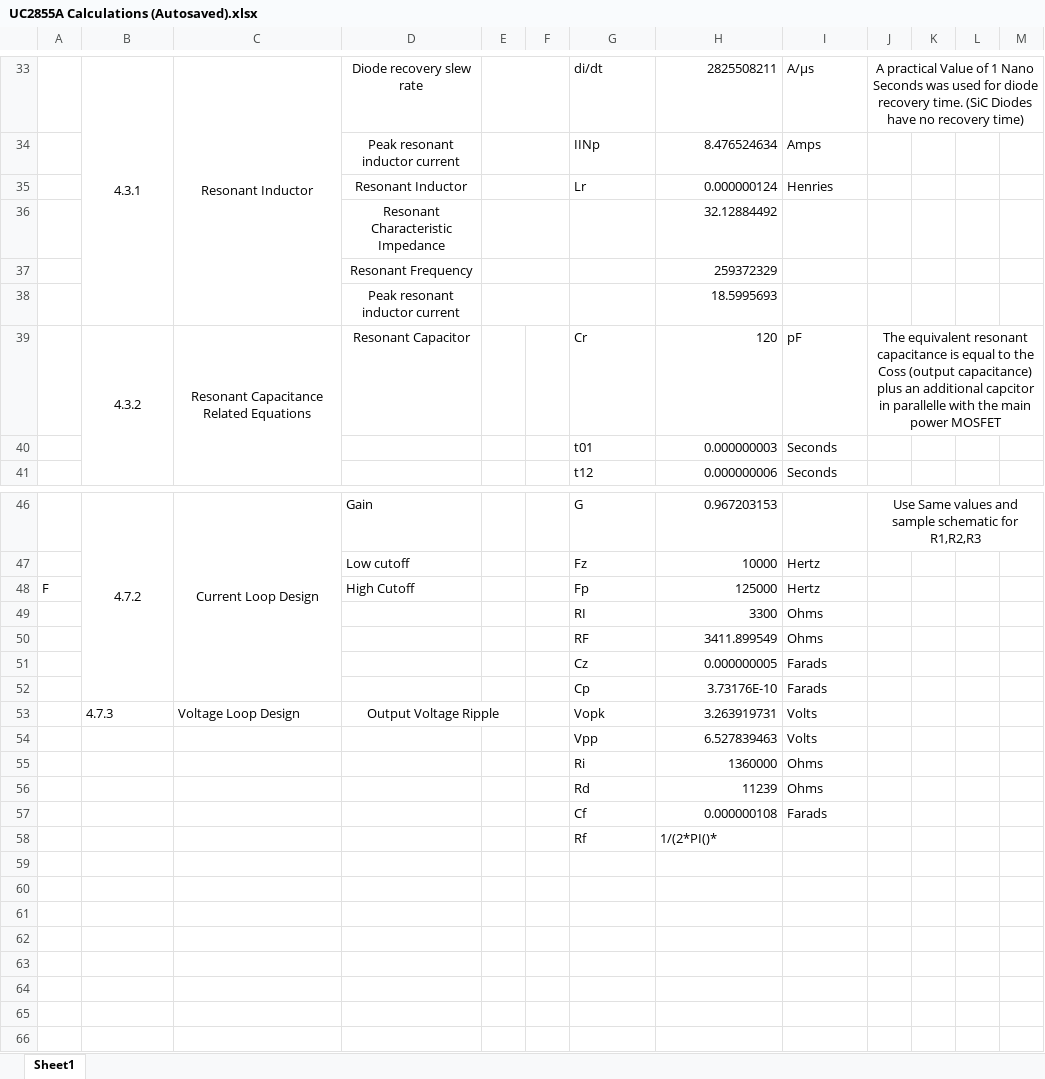
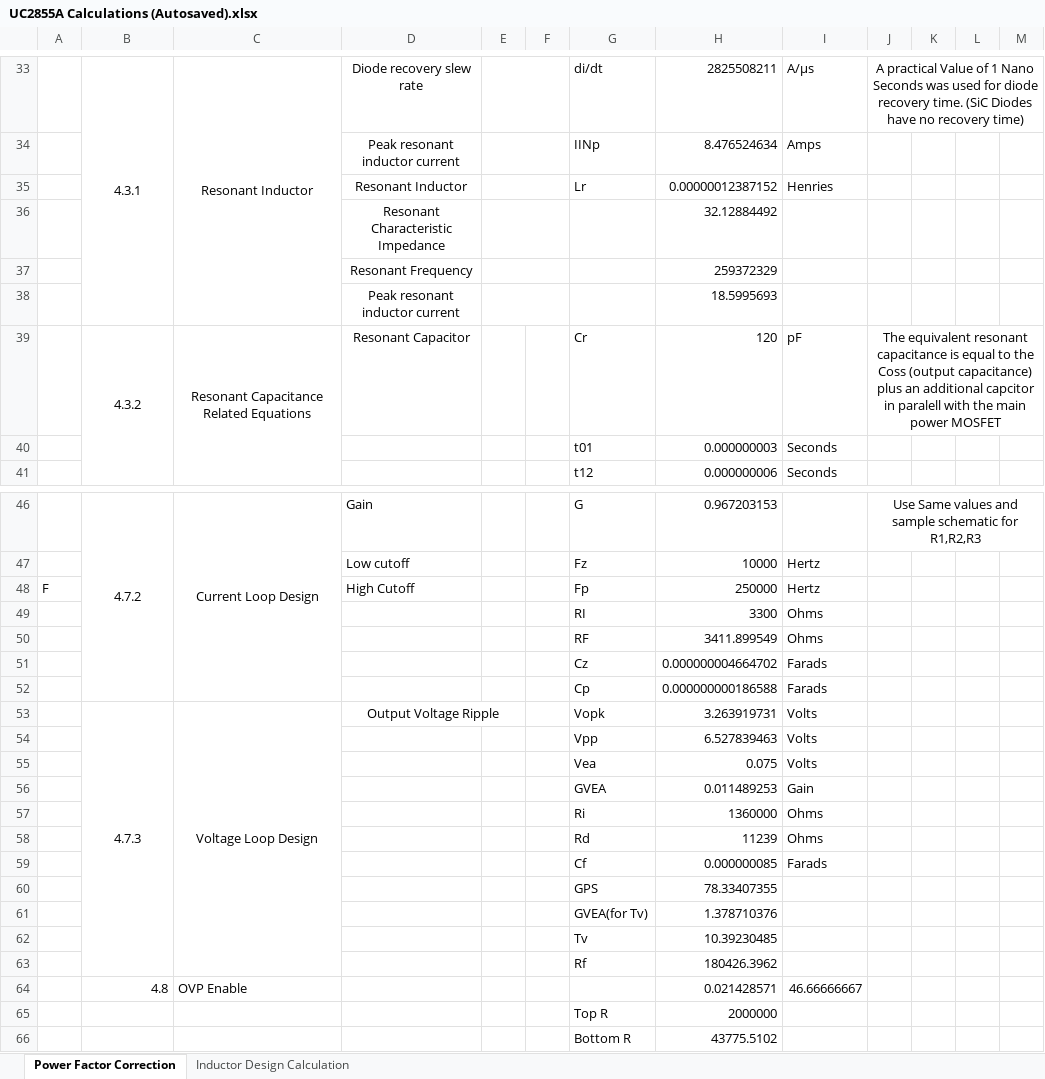
Before and after one commit to rvasquez6089/Senior-Design-VFD, an Excel workbook: Power Factor Correction/Design Files/UC2855A Calculations (Autosaved).xlsx, sheet Power Factor Correction, drawn as a sheet; only a part is shown, gaps mark what is left out; values as stored, in another font and other column widths than the file's, no borders; charts and pictures not drawn; addresses are those after the commit; the diff covers the shown part only; the diff names each change by its address in the sheet, - before the commit and + after, or states it on an @@ line.

```diff
--- a/Power Factor Correction/Design Files/UC2855A Calculations (Autosaved).xlsx (sheet Power Factor Correction)
+++ b/Power Factor Correction/Design Files/UC2855A Calculations (Autosaved).xlsx (sheet Power Factor Correction)
-sheet tab: Sheet1
+sheet tab: Power Factor Correction
+sheet tab: Inductor Design Calculation
-H35: 0.000000124
+H35: 0.00000012387152
-J39: …capcitor in parallelle with the…
+J39: …capcitor in paralell with the…
-H48: 125000
+H48: 250000
-H51: 0.000000005
+H51: 0.000000004664702
-H52: 3.73176E-10
+H52: 0.000000000186588
-B53:C53 alignment: left
+B53:C53 alignment: center
+B53:B63 merged
+C53:C63 merged
+row 55:  |  |  |  |  |  | Vea | 0.075 | Volts
+row 56:  |  |  |  |  |  | GVEA | 0.011489253 | Gain
-H59: 0.000000108
+H59: 0.000000085
+row 60:  |  |  |  |  |  | GPS | 78.33407355
+row 61:  |  |  |  |  |  | GVEA(for Tv) | 1.378710376
+row 62:  |  |  |  |  |  | Tv | 10.39230485
-H63: 1/(2*PI()*
+H63: 180426.3962
+row 64:  | 4.8 | OVP Enable |  |  |  |  | 0.021428571 | 46.66666667
+row 65:  |  |  |  |  |  | Top R | 2000000
+row 66:  |  |  |  |  |  | Bottom R | 43775.5102
```
Also changed, not shown: 1 edited cell elsewhere in this sheet, 38 other files.
